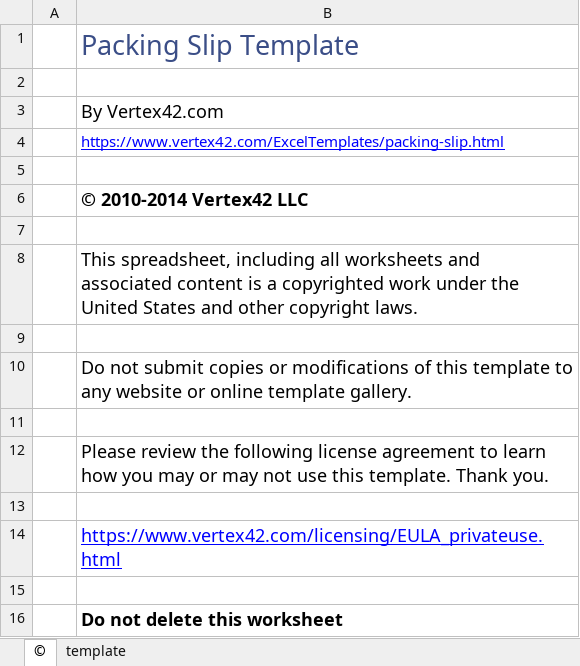
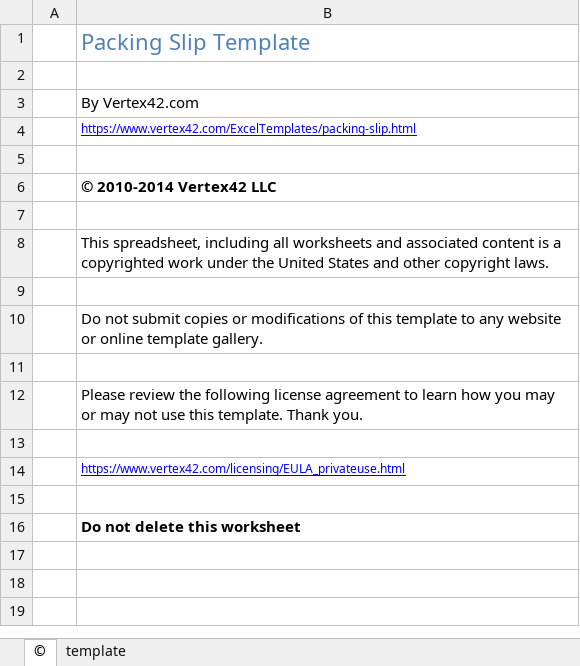
Before and after one commit to xandrasings/GtInventoryAssemblyManager, an Excel workbook: ExcelFiles/Templates/assemblyOrderTemplate.xlsx, sheet ©, drawn as a sheet; values as stored, in another font and other column widths than the file's, no borders; charts and pictures not drawn; the diff names each change by its address in the sheet, - before the commit and + after, or states it on an @@ line.

```diff
--- a/ExcelFiles/Templates/assemblyOrderTemplate.xlsx (sheet ©)
+++ b/ExcelFiles/Templates/assemblyOrderTemplate.xlsx (sheet ©)
@@ B1 text size: smaller, text colour: #3B4E87 → #4F81BD @@
@@ B3:B4 text size: smaller @@
@@ B6 text size: smaller @@
@@ B8 text size: smaller @@
@@ B10 text size: smaller @@
@@ B12 text size: smaller @@
@@ B14 text size: smaller @@
@@ B16 text size: smaller @@
```
Also changed, not shown: sheet template, charts or pictures, 2 other files.
